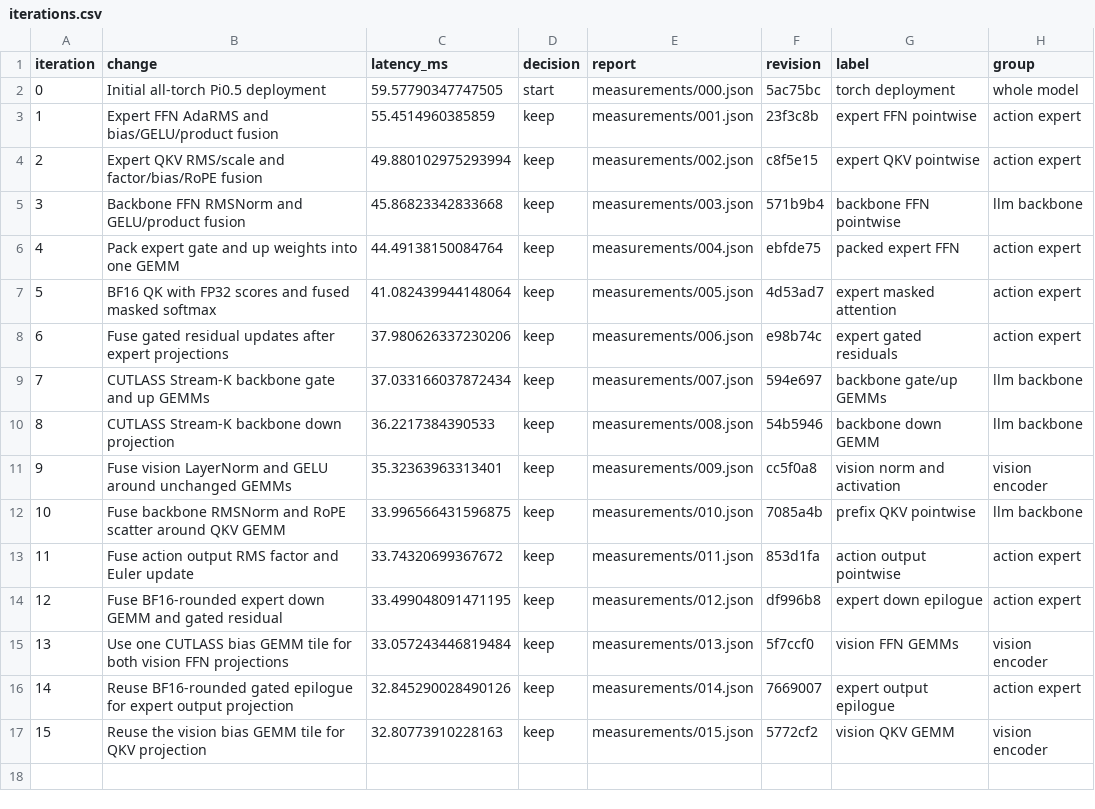
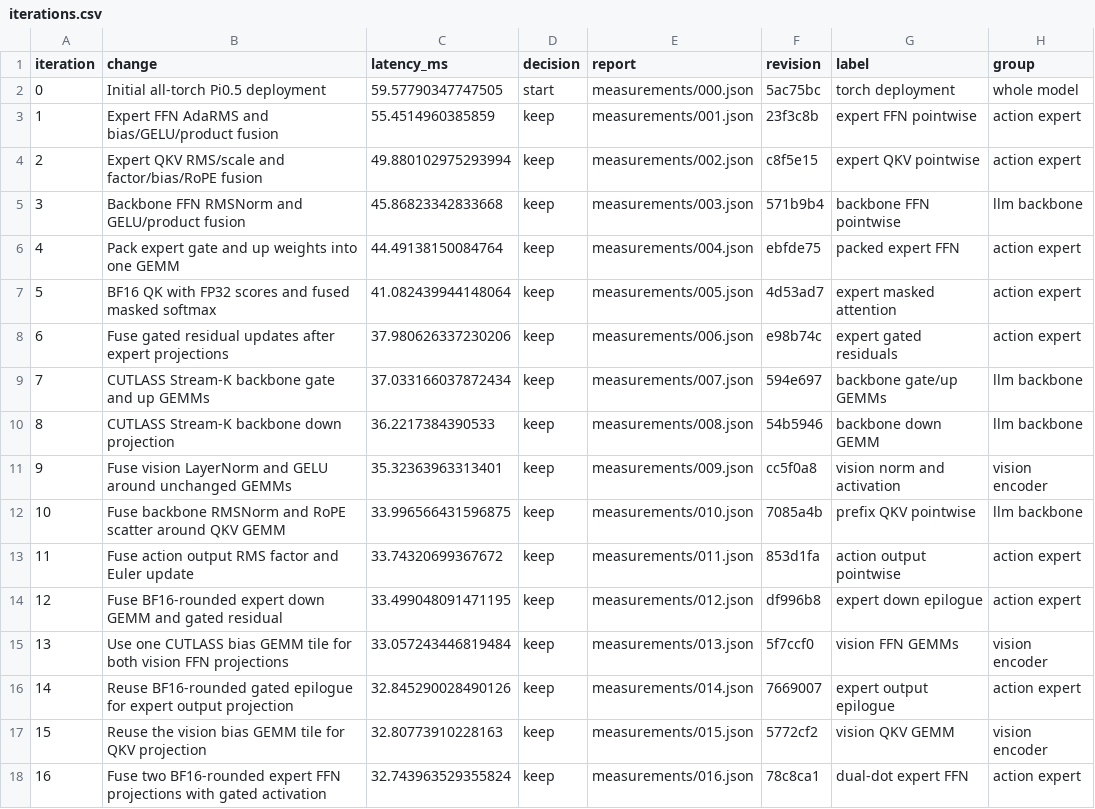
Before and after one commit to revollllt/flash-vla, a CSV file: results/pi05-rtx5090/gpt6-run-01/iterations.csv, drawn as a sheet; the diff names each change by its address in the sheet, - before the commit and + after, or states it on an @@ line.

Commit message:
Record controlled deployment gain for rounded dual-dot FFN

```diff
--- a/results/pi05-rtx5090/gpt6-run-01/iterations.csv
+++ b/results/pi05-rtx5090/gpt6-run-01/iterations.csv
+row 18: 16 | Fuse two BF16-rounded expert FFN projections with gated activation | 32.743963529355824 | keep | measurements/016.json | 78c8ca1 | dual-dot expert FFN | action expert
```
Also changed, not shown: 8 other files.
